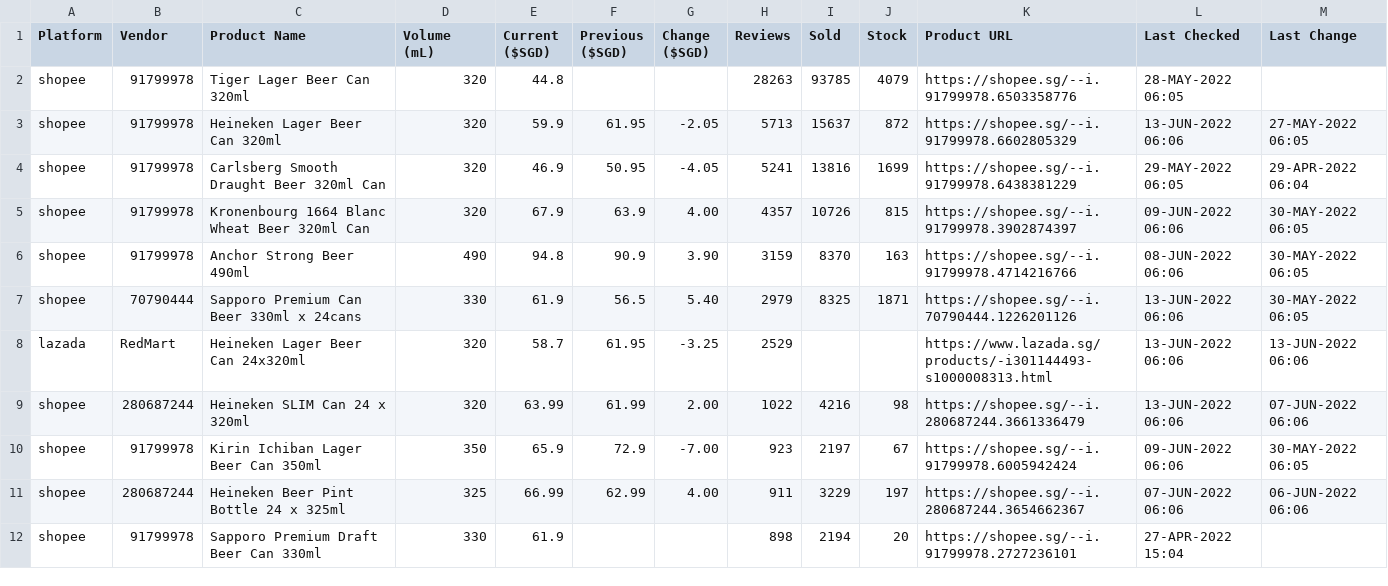
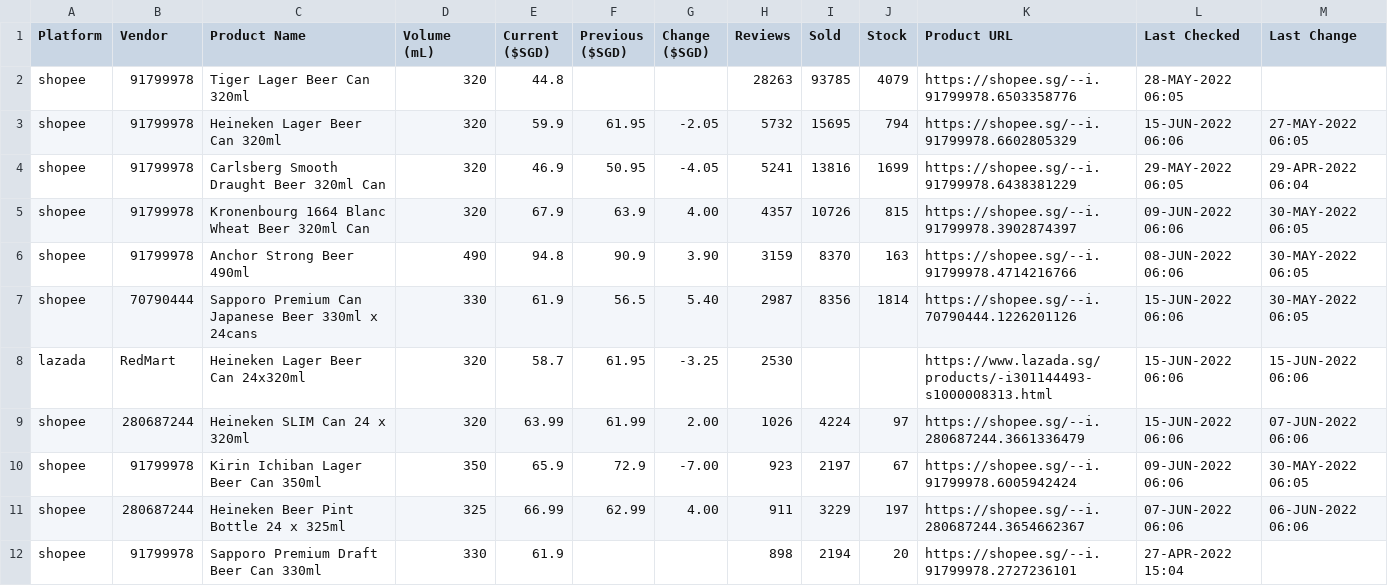
Before and after one commit to ngshiheng/fareview, a CSV file: data/heineken.csv, drawn as a sheet; only a part is shown; the diff covers the shown part only.

```diff
--- a/data/heineken.csv
+++ b/data/heineken.csv
@@ -2,3 +2,3 @@ Platform,Vendor,Product Name,Volume (mL),Current ($SGD),Previous ($SGD),Change (
 shopee,91799978,Tiger Lager Beer Can 320ml,320,44.8,,,28263,93785,4079,https://shopee.sg/--i.91799978.6503358776,28-MAY-2022 06:05,
-shopee,91799978,Heineken Lager Beer Can 320ml,320,59.9,61.95,-2.05,5713,15637,872,https://shopee.sg/--i.91799978.6602805329,13-JUN-2022 06:06,27-MAY-2022 06:05
+shopee,91799978,Heineken Lager Beer Can 320ml,320,59.9,61.95,-2.05,5732,15695,794,https://shopee.sg/--i.91799978.6602805329,15-JUN-2022 06:06,27-MAY-2022 06:05
 shopee,91799978,Carlsberg Smooth Draught Beer 320ml Can,320,46.9,50.95,-4.05,5241,13816,1699,https://shopee.sg/--i.91799978.6438381229,29-MAY-2022 06:05,29-APR-2022 06:04
@@ -6,5 +6,5 @@ shopee,91799978,Kronenbourg 1664 Blanc Wheat Beer 320ml Can,320,67.9,63.9,4.00,4
 shopee,91799978,Anchor Strong Beer 490ml,490,94.8,90.9,3.90,3159,8370,163,https://shopee.sg/--i.91799978.4714216766,08-JUN-2022 06:06,30-MAY-2022 06:05
-shopee,70790444,Sapporo Premium Can Beer 330ml x 24cans,330,61.9,56.5,5.40,2979,8325,1871,https://shopee.sg/--i.70790444.1226201126,13-JUN-2022 06:06,30-MAY-2022 06:05
-lazada,RedMart,Heineken Lager Beer Can 24x320ml,320,58.7,61.95,-3.25,2529,,,https://www.lazada.sg/products/-i301144493-s1000008313.html,13-JUN-2022 06:06,13-JUN-2022 06:06
-shopee,280687244,Heineken SLIM Can 24 x 320ml,320,63.99,61.99,2.00,1022,4216,98,https://shopee.sg/--i.280687244.3661336479,13-JUN-2022 06:06,07-JUN-2022 06:06
+shopee,70790444,Sapporo Premium Can Japanese Beer 330ml x 24cans,330,61.9,56.5,5.40,2987,8356,1814,https://shopee.sg/--i.70790444.1226201126,15-JUN-2022 06:06,30-MAY-2022 06:05
+lazada,RedMart,Heineken Lager Beer Can 24x320ml,320,58.7,61.95,-3.25,2530,,,https://www.lazada.sg/products/-i301144493-s1000008313.html,15-JUN-2022 06:06,15-JUN-2022 06:06
+shopee,280687244,Heineken SLIM Can 24 x 320ml,320,63.99,61.99,2.00,1026,4224,97,https://shopee.sg/--i.280687244.3661336479,15-JUN-2022 06:06,07-JUN-2022 06:06
 shopee,91799978,Kirin Ichiban Lager Beer Can 350ml,350,65.9,72.9,-7.00,923,2197,67,https://shopee.sg/--i.91799978.6005942424,09-JUN-2022 06:06,30-MAY-2022 06:05
```
Also changed, not shown: 21 edited cells elsewhere in this file, data/asahi.csv, data/carlsberg.csv, 2 other files.
